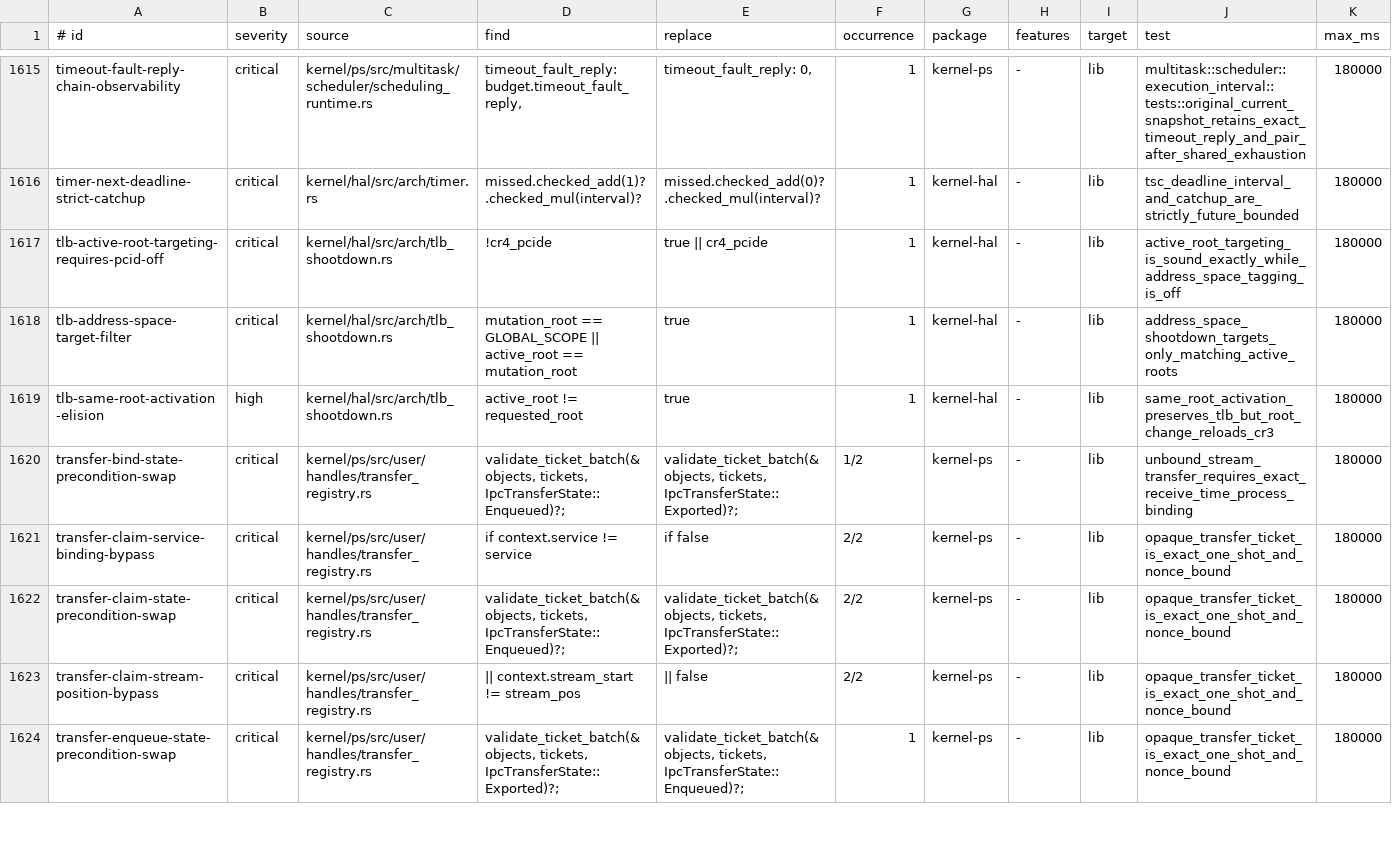
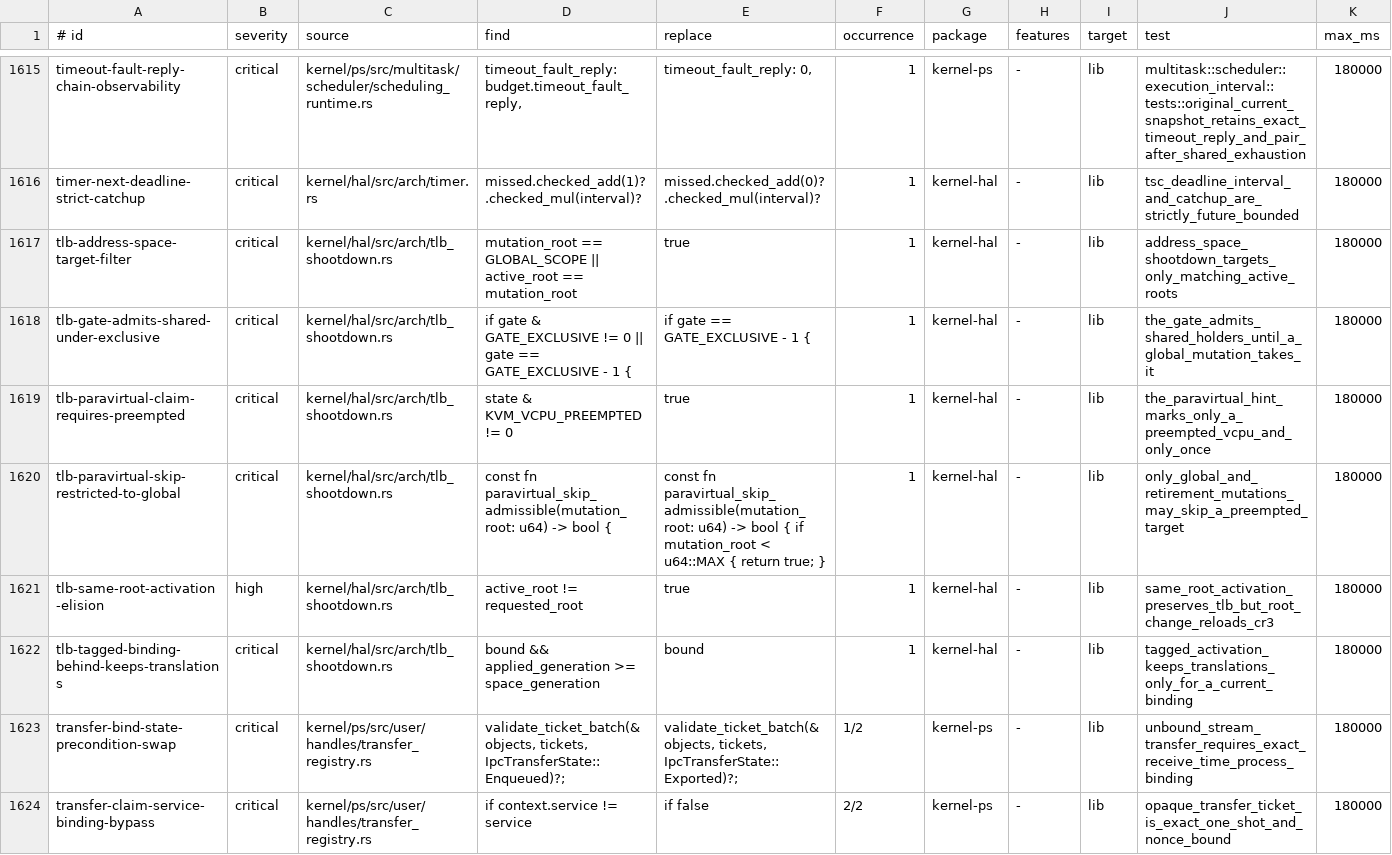
Before and after one commit to ierwarf/rustos, a TSV file: formal/implementation-mutations.tsv, drawn as a sheet; only a part is shown, gaps mark what is left out; the shorter side is filled out with more unchanged rows; removed rows and columns are numbered as before the commit, all else as after; the diff names each change by its address in the sheet, - before the commit and + after, or states it on an @@ line.

```diff
--- a/formal/implementation-mutations.tsv
+++ b/formal/implementation-mutations.tsv
-row 1617: tlb-active-root-targeting-requires-pcid-off | critical | kernel/hal/src/arch/tlb_shootdown.rs | !cr4_pcide | true || cr4_pcide | 1 | kernel-hal | - | lib | active_root_targeting_is_sound_exactly_while_address_space_tagging_is_off | 180000
+row 1618: tlb-gate-admits-shared-under-exclusive | critical | kernel/hal/src/arch/tlb_shootdown.rs | if gate & GATE_EXCLUSIVE != 0 || gate == GATE_EXCLUSIVE - 1 { | if gate == GATE_EXCLUSIVE - 1 { | 1 | kernel-hal | - | lib | the_gate_admits_shared_holders_until_a_global_mutation_takes_it | 180000
+row 1619: tlb-paravirtual-claim-requires-preempted | critical | kernel/hal/src/arch/tlb_shootdown.rs | state & KVM_VCPU_PREEMPTED != 0 | true | 1 | kernel-hal | - | lib | the_paravirtual_hint_marks_only_a_preempted_vcpu_and_only_once | 180000
+row 1620: tlb-paravirtual-skip-restricted-to-global | critical | kernel/hal/src/arch/tlb_shootdown.rs | const fn paravirtual_skip_admissible(mutation_root: u64) -> bool { | const fn paravirtual_skip_admissible(mutation_root: u64) -> bool { if mutation_root < u64::MAX { return true; } | 1 | kernel-hal | - | lib | only_global_and_retirement_mutations_may_skip_a_preempted_target | 180000
+row 1622: tlb-tagged-binding-behind-keeps-translations | critical | kernel/hal/src/arch/tlb_shootdown.rs | bound && applied_generation >= space_generation | bound | 1 | kernel-hal | - | lib | tagged_activation_keeps_translations_only_for_a_current_binding | 180000
```
Also changed, not shown: formal/concurrency-witnesses.tsv, 17 other files.
